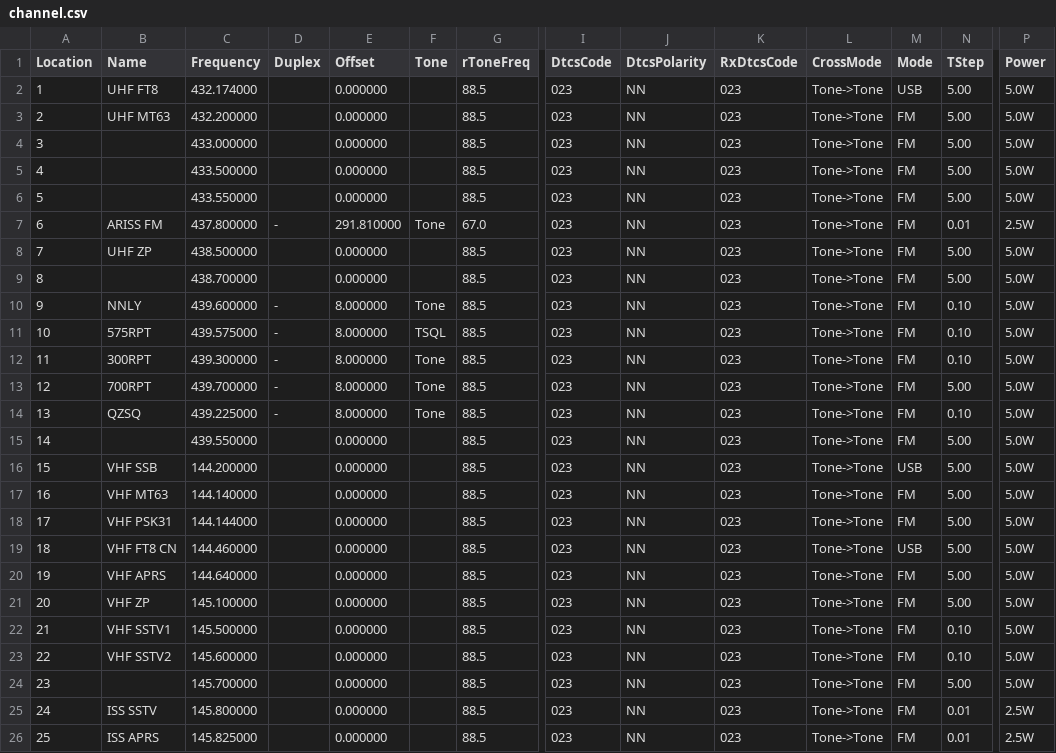
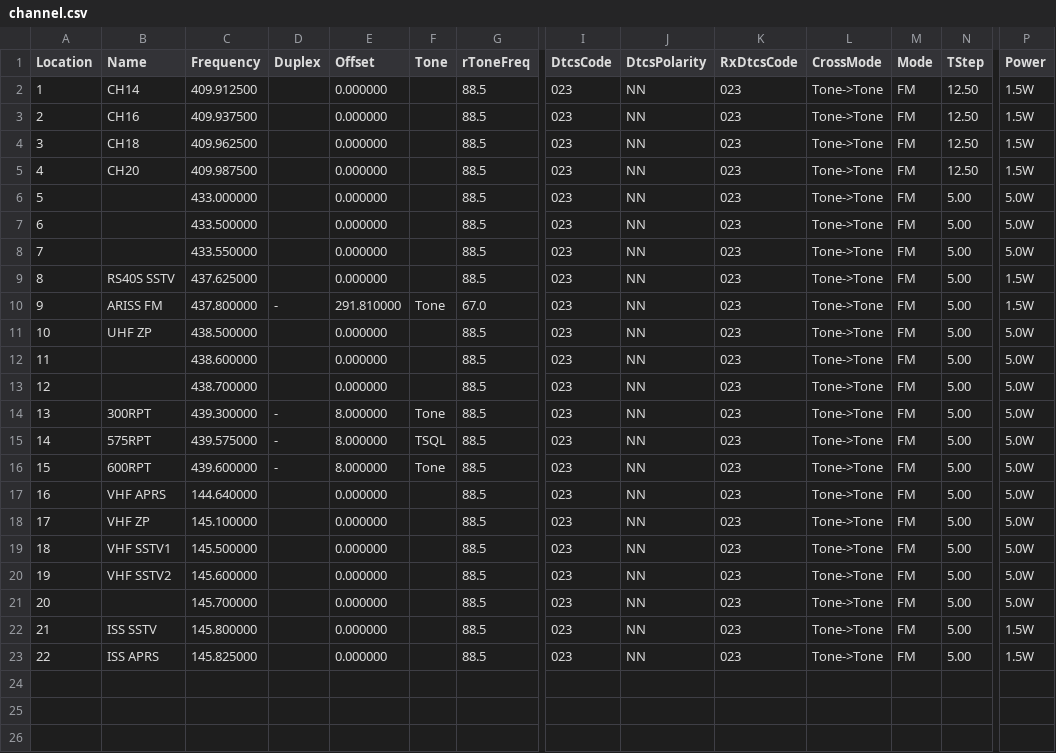
Before and after one commit to mike2718/cps-config, a CSV file: UV-K6/channel.csv, drawn as a sheet; only a part is shown, gaps mark what is left out; removed rows and columns are numbered as before the commit, all else as after; rows hold the shown columns only; the diff names each change by its address in the sheet, - before the commit and + after, or states it on an @@ line.

Commit message:
更新信道列表

```diff
--- a/UV-K6/channel.csv
+++ b/UV-K6/channel.csv
+row 2: 1 | CH14 | 409.912500 |  | 0.000000 |  | 88.5 | 023 | NN | 023 | Tone->Tone | FM | 12.50 | 1.5W
+row 3: 2 | CH16 | 409.937500 |  | 0.000000 |  | 88.5 | 023 | NN | 023 | Tone->Tone | FM | 12.50 | 1.5W
@@ column A (Location) renumbered from row 4 down @@
-B4 (Name): UHF FT8
+B4 (Name): CH18
-C4 (Frequency): 432.174000
+C4 (Frequency): 409.962500
-M4 (Mode): USB
+M4 (Mode): FM
-N4:N5 (TStep): 5.00
+N4:N5 (TStep): 12.50
-P4:P5 (Power): 5.0W
+P4:P5 (Power): 1.5W
-B5 (Name): UHF MT63
+B5 (Name): CH20
-C5 (Frequency): 432.200000
+C5 (Frequency): 409.987500
+row 9: 8 | RS40S SSTV | 437.625000 |  | 0.000000 |  | 88.5 | 023 | NN | 023 | Tone->Tone | FM | 5.00 | 1.5W
-N10 (TStep): 0.01
+N10 (TStep): 5.00
-P10 (Power): 2.5W
+P10 (Power): 1.5W
+row 12: 11 |  | 438.600000 |  | 0.000000 |  | 88.5 | 023 | NN | 023 | Tone->Tone | FM | 5.00 | 5.0W
-B14 (Name): NNLY
+B14 (Name): 300RPT
-C14 (Frequency): 439.600000
+C14 (Frequency): 439.300000
-N14:N15 (TStep): 0.10
+N14:N15 (TStep): 5.00
-row 12: 11 | 300RPT | 439.300000 | - | 8.000000 | Tone | 88.5 | 023 | NN | 023 | Tone->Tone | FM | 0.10 | 5.0W
-B16 (Name): 700RPT
+B16 (Name): 600RPT
-C16 (Frequency): 439.700000
+C16 (Frequency): 439.600000
-row 14: 13 | QZSQ | 439.225000 | - | 8.000000 | Tone | 88.5 | 023 | NN | 023 | Tone->Tone | FM | 0.10 | 5.0W
-row 15: 14 |  | 439.550000 |  | 0.000000 |  | 88.5 | 023 | NN | 023 | Tone->Tone | FM | 5.00 | 5.0W
-row 16: 15 | VHF SSB | 144.200000 |  | 0.000000 |  | 88.5 | 023 | NN | 023 | Tone->Tone | USB | 5.00 | 5.0W
-row 17: 16 | VHF MT63 | 144.140000 |  | 0.000000 |  | 88.5 | 023 | NN | 023 | Tone->Tone | FM | 5.00 | 5.0W
-row 18: 17 | VHF PSK31 | 144.144000 |  | 0.000000 |  | 88.5 | 023 | NN | 023 | Tone->Tone | FM | 5.00 | 5.0W
-row 19: 18 | VHF FT8 CN | 144.460000 |  | 0.000000 |  | 88.5 | 023 | NN | 023 | Tone->Tone | USB | 5.00 | 5.0W
-N19:N20 (TStep): 0.10
+N19:N20 (TStep): 5.00
-N22:N23 (TStep): 0.01
+N22:N23 (TStep): 5.00
-P22:P23 (Power): 2.5W
+P22:P23 (Power): 1.5W
```
